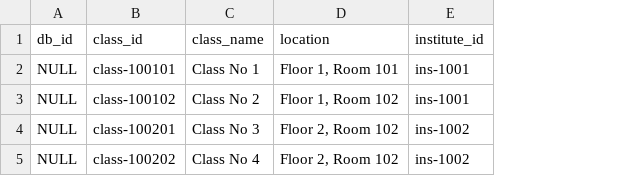
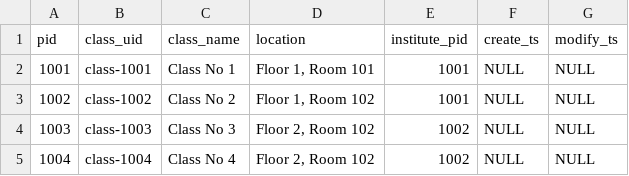
Before and after one commit to whni/klog.server, a CSV file: db_mgmt/samples/class.csv, drawn as a sheet; removed rows and columns are numbered as before the commit, all else as after; the diff names each change by its address in the sheet, - before the commit and + after, or states it on an @@ line.

```diff
--- a/db_mgmt/samples/class.csv
+++ b/db_mgmt/samples/class.csv
-column A (db_id), rows 2-5: all NULL
-column B (class_id), rows 2-5: class-100101 | class-100102 | class-100201 | class-100202
+column A (pid), rows 2-5: 1001 | 1002 | 1003 | 1004
+column B (class_uid), rows 2-5: class-1001 | class-1002 | class-1003 | class-1004
-column E (institute_id), rows 2-5: ins-1001 | ins-1001 | ins-1002 | ins-1002
+column E (institute_pid), rows 2-5: 1001 | 1001 | 1002 | 1002
+column F (create_ts), rows 2-5: all NULL
+column G (modify_ts), rows 2-5: all NULL
```
Also changed, not shown: db_mgmt/samples/institute.csv, db_mgmt/samples/parent.csv, 7 other files.
